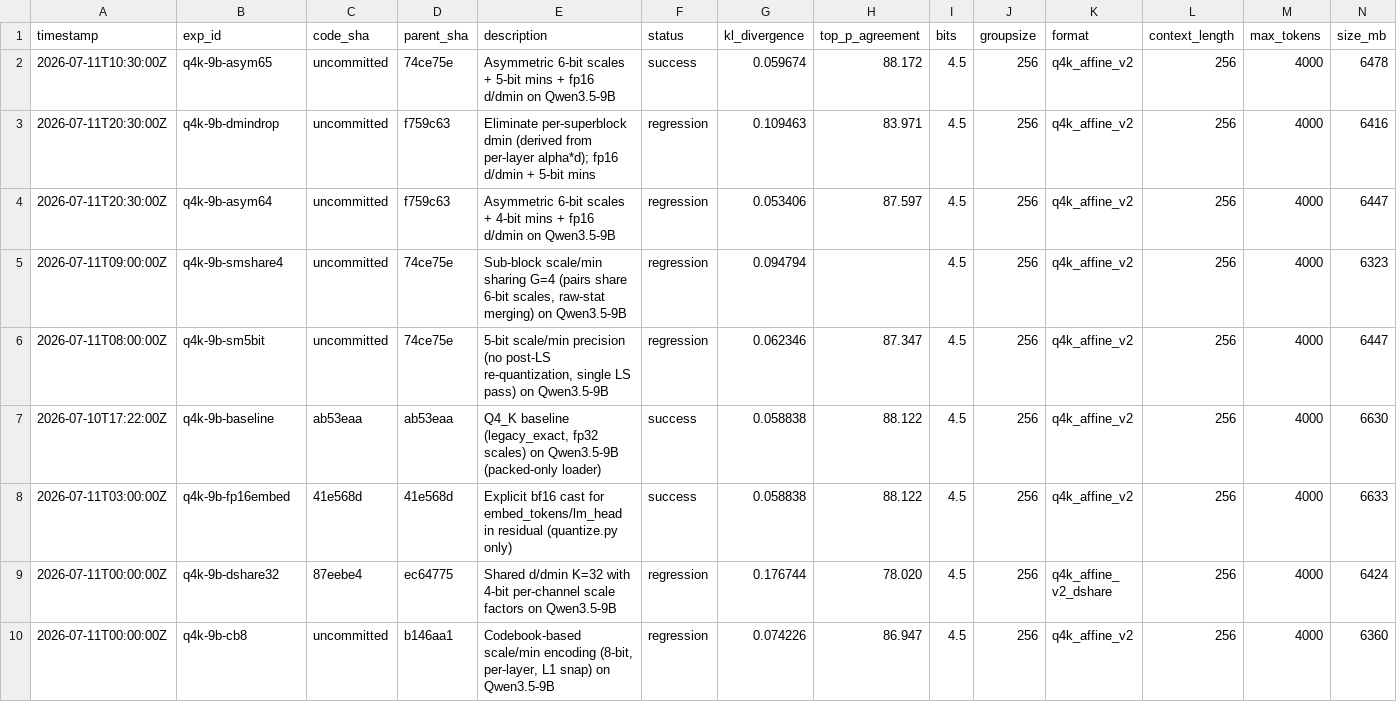
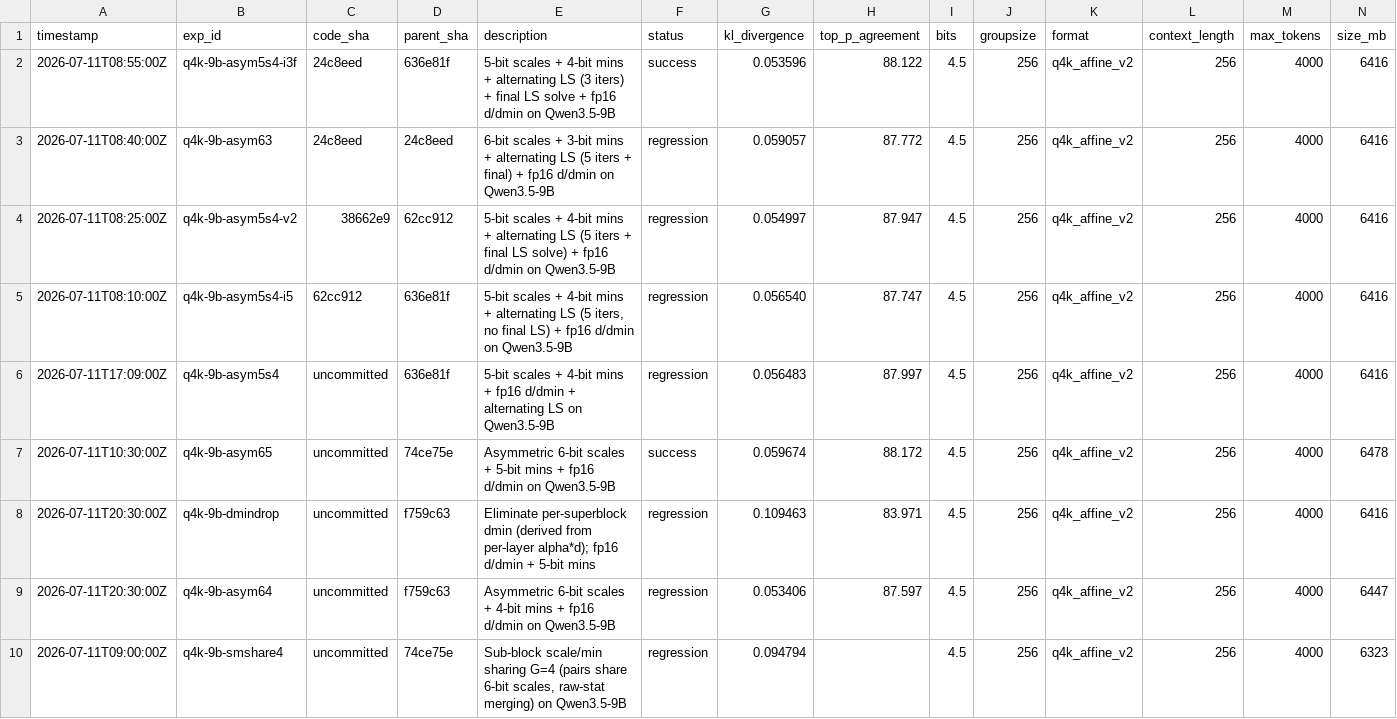
Before and after one commit to vektorprime/AutoQuant, a TSV file: results.tsv, drawn as a sheet; only a part is shown; the shorter side is filled out with more unchanged rows; rows hold the shown columns only; the diff names each change by its address in the sheet, - before the commit and + after, or states it on an @@ line.

Commit message:
q4k-9b-asym5s4-i3f: PASS (KL=0.0536, Top-P=88.122%, 6.27 GB) — 5+4 + 3 iter alt LS + final LS solve. Record all experiments in results.tsv and idea_ledger.md

```diff
--- a/results.tsv
+++ b/results.tsv
+row 2: 2026-07-11T08:55:00Z | q4k-9b-asym5s4-i3f | 24c8eed | 636e81f | 5-bit scales + 4-bit mins + alternating LS (3 iters) + final LS solve + fp16 d/dmin on Qwen3.5-9B | success | 0.053596 | 88.122 | 4.5 | 256 | q4k_affine_v2 | 256 | 4000 | 6416
+row 3: 2026-07-11T08:40:00Z | q4k-9b-asym63 | 24c8eed | 24c8eed | 6-bit scales + 3-bit mins + alternating LS (5 iters + final) + fp16 d/dmin on Qwen3.5-9B | regression | 0.059057 | 87.772 | 4.5 | 256 | q4k_affine_v2 | 256 | 4000 | 6416
+row 4: 2026-07-11T08:25:00Z | q4k-9b-asym5s4-v2 | 38662e9 | 62cc912 | 5-bit scales + 4-bit mins + alternating LS (5 iters + final LS solve) + fp16 d/dmin on Qwen3.5-9B | regression | 0.054997 | 87.947 | 4.5 | 256 | q4k_affine_v2 | 256 | 4000 | 6416
+row 5: 2026-07-11T08:10:00Z | q4k-9b-asym5s4-i5 | 62cc912 | 636e81f | 5-bit scales + 4-bit mins + alternating LS (5 iters, no final LS) + fp16 d/dmin on Qwen3.5-9B | regression | 0.056540 | 87.747 | 4.5 | 256 | q4k_affine_v2 | 256 | 4000 | 6416
+row 6: 2026-07-11T17:09:00Z | q4k-9b-asym5s4 | uncommitted | 636e81f | 5-bit scales + 4-bit mins + fp16 d/dmin + alternating LS on Qwen3.5-9B | regression | 0.056483 | 87.997 | 4.5 | 256 | q4k_affine_v2 | 256 | 4000 | 6416
```
Also changed, not shown: 1 other file.
